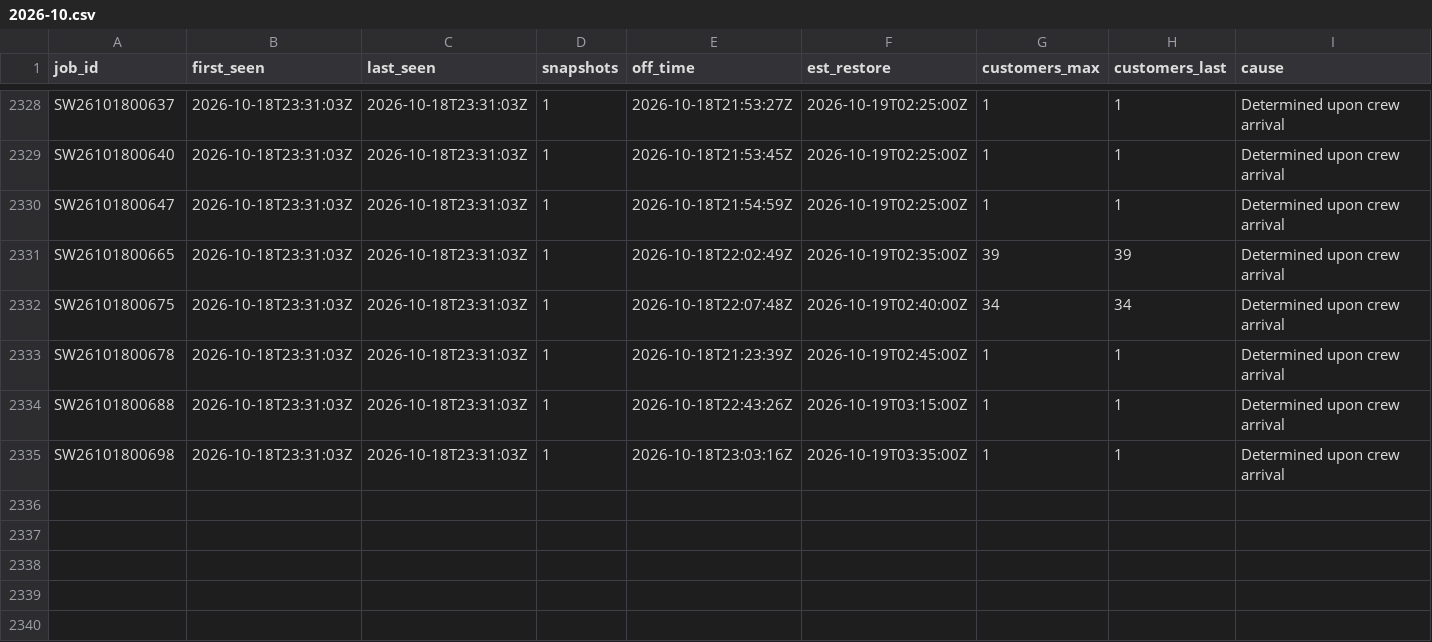
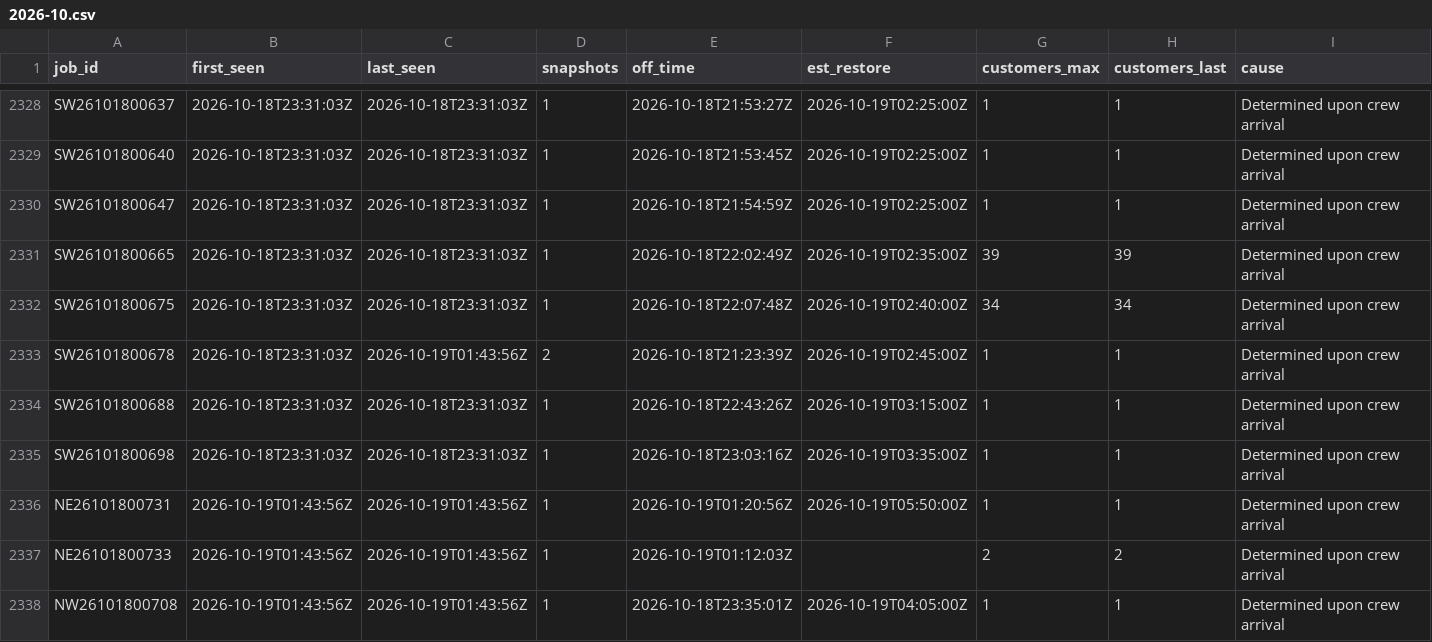
Before and after one commit to wadamcI/dte-outages, a CSV file: dte/history/2026-10.csv, drawn as a sheet; only a part is shown, gaps mark what is left out; rows hold the shown columns only; the diff covers the shown part only; the diff names each change by its address in the sheet, - before the commit and + after, or states it on an @@ line.

```diff
--- a/dte/history/2026-10.csv
+++ b/dte/history/2026-10.csv
-C2333 (last_seen): 2026-10-18T23:31:03Z
+C2333 (last_seen): 2026-10-19T01:43:56Z
-D2333 (snapshots): 1
+D2333 (snapshots): 2
+row 2336: NE26101800731 | 2026-10-19T01:43:56Z | 2026-10-19T01:43:56Z | 1 | 2026-10-19T01:20:56Z | 2026-10-19T05:50:00Z | 1 | 1 | Determined upon crew arrival
+row 2337: NE26101800733 | 2026-10-19T01:43:56Z | 2026-10-19T01:43:56Z | 1 | 2026-10-19T01:12:03Z |  | 2 | 2 | Determined upon crew arrival
+row 2338: NW26101800708 | 2026-10-19T01:43:56Z | 2026-10-19T01:43:56Z | 1 | 2026-10-18T23:35:01Z | 2026-10-19T04:05:00Z | 1 | 1 | Determined upon crew arrival
```
Also changed, not shown: 5 added rows and 37 edited cells elsewhere in this file, 1 other file.
